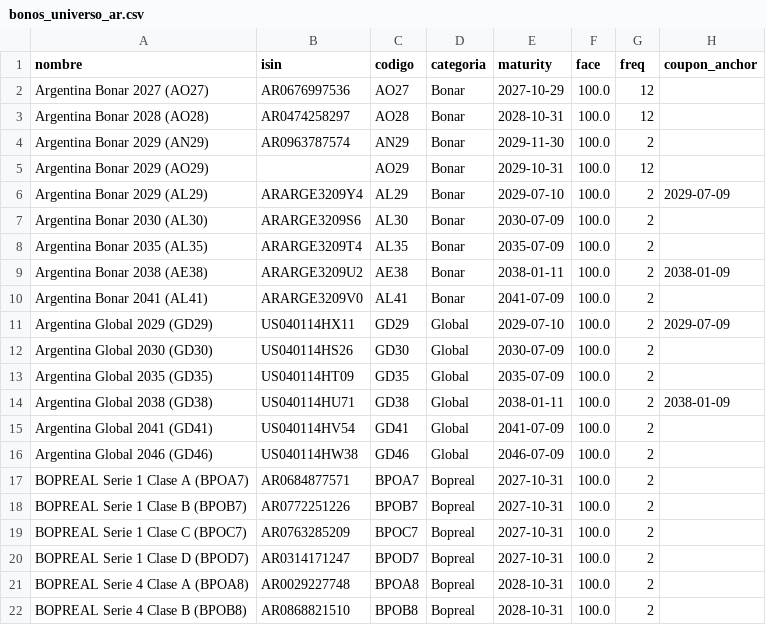
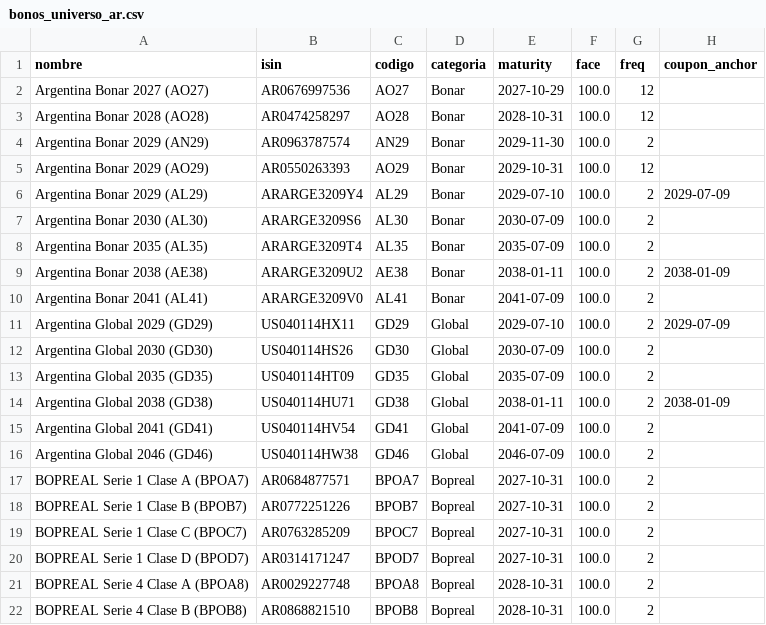
Before and after one commit to Valendavidov/monitor-bcra, a CSV file: Argentina.py/bonos_universo_ar.csv, drawn as a sheet.

```diff
--- a/Argentina.py/bonos_universo_ar.csv
+++ b/Argentina.py/bonos_universo_ar.csv
@@ -4,3 +4,3 @@ Argentina Bonar 2028 (AO28),AR0474258297,AO28,Bonar,2028-10-31,100.0,12,
 Argentina Bonar 2029 (AN29),AR0963787574,AN29,Bonar,2029-11-30,100.0,2,
-Argentina Bonar 2029 (AO29),,AO29,Bonar,2029-10-31,100.0,12,
+Argentina Bonar 2029 (AO29),AR0550263393,AO29,Bonar,2029-10-31,100.0,12,
 Argentina Bonar 2029 (AL29),ARARGE3209Y4,AL29,Bonar,2029-07-10,100.0,2,2029-07-09
```
